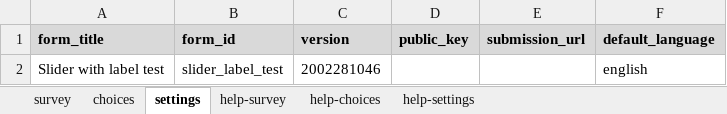
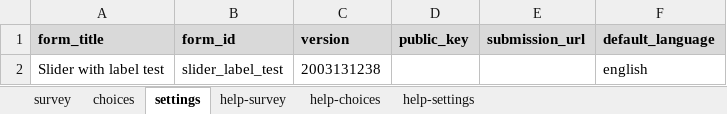
Before and after one commit to surveycto/slider-label, an Excel workbook: extras/sample_form/slider_label_sample.xlsx, sheet settings, drawn as a sheet; values as stored, in another font and other column widths than the file's, no borders; the diff names each change by its address in the sheet, - before the commit and + after, or states it on an @@ line.

```diff
--- a/extras/sample_form/slider_label_sample.xlsx (sheet settings)
+++ b/extras/sample_form/slider_label_sample.xlsx (sheet settings)
-C2 (version): 2002281046
+C2 (version): 2003131238
```
Also changed, not shown: sheet survey, 5 other files.
